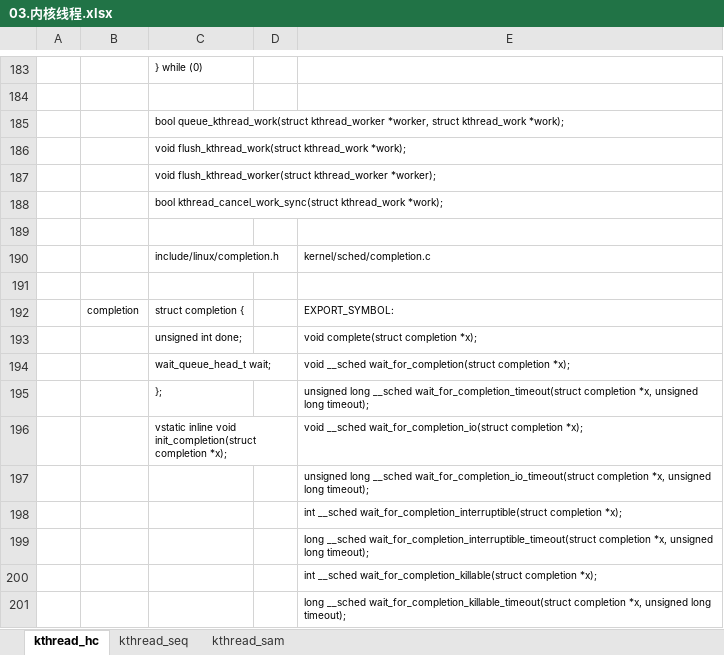
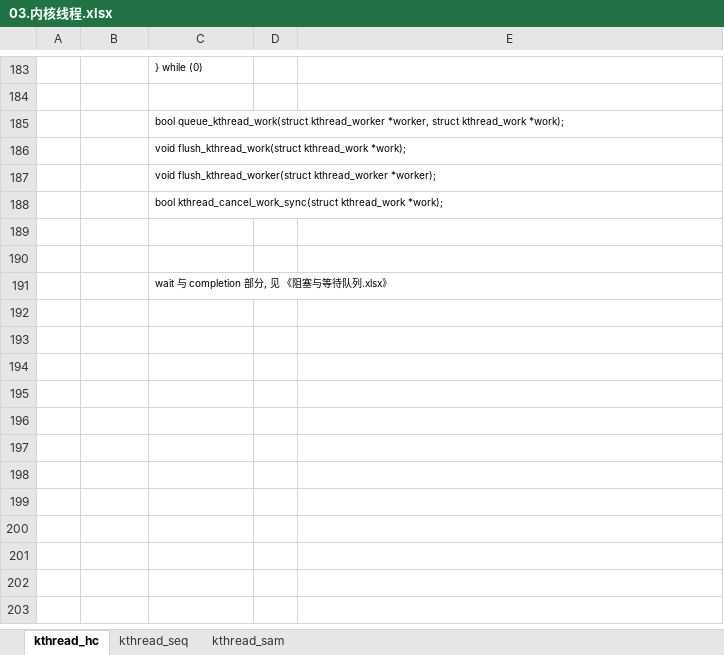
Before and after one commit to Yoleimei/SourceCodeRepo, an Excel workbook: Linux/DeviceDrivers/Document(important)/03.内核线程.xlsx, sheet kthread_hc, drawn as a sheet; only a part is shown, gaps mark what is left out; values as stored, in another font and other column widths than the file's, no borders; removed rows and columns are numbered as before the commit, all else as after; the diff names each change by its address in the sheet, - before the commit and + after, or states it on an @@ line.

```diff
--- a/Linux/DeviceDrivers/Document(important)/03.内核线程.xlsx (sheet kthread_hc)
+++ b/Linux/DeviceDrivers/Document(important)/03.内核线程.xlsx (sheet kthread_hc)
-row 190:  |  | include/linux/completion.h |  | kernel/sched/completion.c
-row 192:  | completion | struct completion { |  | EXPORT_SYMBOL:
-row 193:  |  | unsigned int done; |  | void complete(struct completion *x);
-row 194:  |  | wait_queue_head_t wait; |  | void __sched wait_for_completion(struct completion *x);
-row 195:  |  | }; |  | unsigned long __sched wait_for_completion_timeout(struct completion *x, unsigned long timeout);
-row 196:  |  | vstatic inline void init_completion(struct completion *x); |  | void __sched wait_for_completion_io(struct completion *x);
-row 197:  |  |  |  | unsigned long __sched wait_for_completion_io_timeout(struct completion *x, unsigned long timeout);
-row 198:  |  |  |  | int __sched wait_for_completion_interruptible(struct completion *x);
-row 199:  |  |  |  | long __sched wait_for_completion_interruptible_timeout(struct completion *x, unsigned long timeout);
-row 200:  |  |  |  | int __sched wait_for_completion_killable(struct completion *x);
-row 201:  |  |  |  | long __sched wait_for_completion_killable_timeout(struct completion *x, unsigned long timeout);
+row 191:  |  | wait 与 completion 部分, 见 《阻塞与等待队列.xlsx》
```
Also changed, not shown: Linux/DeviceDrivers/Document(important)/02.并发与竞态.xlsx, Linux/DeviceDrivers/Document(important)/04.阻塞与等待队列.xlsx, 1 other file.
